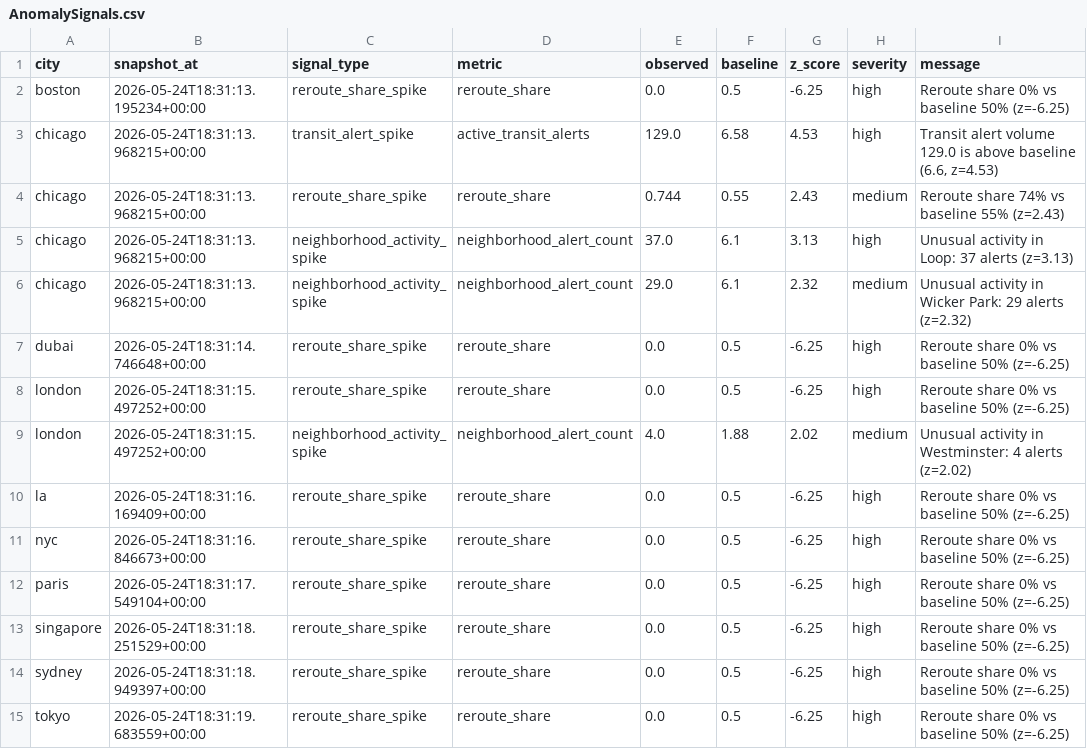
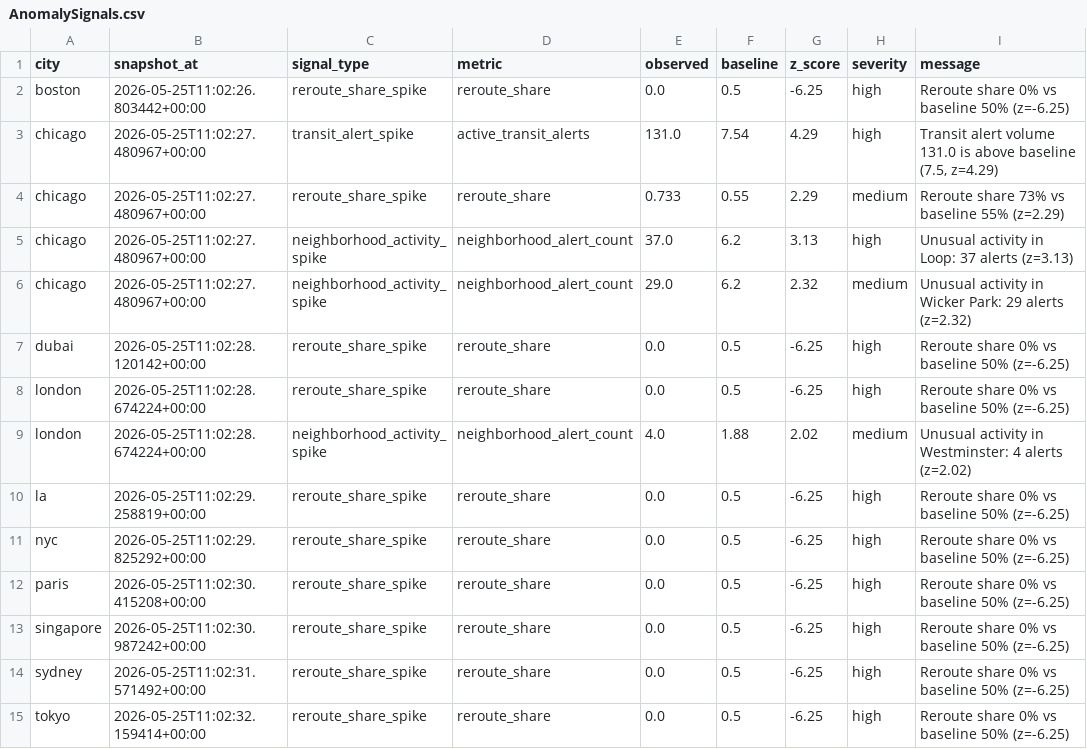
Before and after one commit to prendle-aureaquantra/aq-pulsegrid, a CSV file: generated_reports/platform/data/AnomalySignals.csv, drawn as a sheet.

```diff
--- a/generated_reports/platform/data/AnomalySignals.csv
+++ b/generated_reports/platform/data/AnomalySignals.csv
@@ -1,15 +1,15 @@
 city,snapshot_at,signal_type,metric,observed,baseline,z_score,severity,message
-boston,2026-05-24T18:31:13.195234+00:00,reroute_share_spike,reroute_share,0.0,0.5,-6.25,high,Reroute share 0% vs baseline 50% (z=-6.25)
-chicago,2026-05-24T18:31:13.968215+00:00,transit_alert_spike,active_transit_alerts,129.0,6.58,4.53,high,"Transit alert volume 129.0 is above baseline (6.6, z=4.53)"
-chicago,2026-05-24T18:31:13.968215+00:00,reroute_share_spike,reroute_share,0.744,0.55,2.43,medium,Reroute share 74% vs baseline 55% (z=2.43)
-chicago,2026-05-24T18:31:13.968215+00:00,neighborhood_activity_spike,neighborhood_alert_count,37.0,6.1,3.13,high,Unusual activity in Loop: 37 alerts (z=3.13)
-chicago,2026-05-24T18:31:13.968215+00:00,neighborhood_activity_spike,neighborhood_alert_count,29.0,6.1,2.32,medium,Unusual activity in Wicker Park: 29 alerts (z=2.32)
-dubai,2026-05-24T18:31:14.746648+00:00,reroute_share_spike,reroute_share,0.0,0.5,-6.25,high,Reroute share 0% vs baseline 50% (z=-6.25)
-london,2026-05-24T18:31:15.497252+00:00,reroute_share_spike,reroute_share,0.0,0.5,-6.25,high,Reroute share 0% vs baseline 50% (z=-6.25)
-london,2026-05-24T18:31:15.497252+00:00,neighborhood_activity_spike,neighborhood_alert_count,4.0,1.88,2.02,medium,Unusual activity in Westminster: 4 alerts (z=2.02)
-la,2026-05-24T18:31:16.169409+00:00,reroute_share_spike,reroute_share,0.0,0.5,-6.25,high,Reroute share 0% vs baseline 50% (z=-6.25)
-nyc,2026-05-24T18:31:16.846673+00:00,reroute_share_spike,reroute_share,0.0,0.5,-6.25,high,Reroute share 0% vs baseline 50% (z=-6.25)
-paris,2026-05-24T18:31:17.549104+00:00,reroute_share_spike,reroute_share,0.0,0.5,-6.25,high,Reroute share 0% vs baseline 50% (z=-6.25)
-singapore,2026-05-24T18:31:18.251529+00:00,reroute_share_spike,reroute_share,0.0,0.5,-6.25,high,Reroute share 0% vs baseline 50% (z=-6.25)
-sydney,2026-05-24T18:31:18.949397+00:00,reroute_share_spike,reroute_share,0.0,0.5,-6.25,high,Reroute share 0% vs baseline 50% (z=-6.25)
-tokyo,2026-05-24T18:31:19.683559+00:00,reroute_share_spike,reroute_share,0.0,0.5,-6.25,high,Reroute share 0% vs baseline 50% (z=-6.25)
+boston,2026-05-25T11:02:26.803442+00:00,reroute_share_spike,reroute_share,0.0,0.5,-6.25,high,Reroute share 0% vs baseline 50% (z=-6.25)
+chicago,2026-05-25T11:02:27.480967+00:00,transit_alert_spike,active_transit_alerts,131.0,7.54,4.29,high,"Transit alert volume 131.0 is above baseline (7.5, z=4.29)"
+chicago,2026-05-25T11:02:27.480967+00:00,reroute_share_spike,reroute_share,0.733,0.55,2.29,medium,Reroute share 73% vs baseline 55% (z=2.29)
+chicago,2026-05-25T11:02:27.480967+00:00,neighborhood_activity_spike,neighborhood_alert_count,37.0,6.2,3.13,high,Unusual activity in Loop: 37 alerts (z=3.13)
+chicago,2026-05-25T11:02:27.480967+00:00,neighborhood_activity_spike,neighborhood_alert_count,29.0,6.2,2.32,medium,Unusual activity in Wicker Park: 29 alerts (z=2.32)
+dubai,2026-05-25T11:02:28.120142+00:00,reroute_share_spike,reroute_share,0.0,0.5,-6.25,high,Reroute share 0% vs baseline 50% (z=-6.25)
+london,2026-05-25T11:02:28.674224+00:00,reroute_share_spike,reroute_share,0.0,0.5,-6.25,high,Reroute share 0% vs baseline 50% (z=-6.25)
+london,2026-05-25T11:02:28.674224+00:00,neighborhood_activity_spike,neighborhood_alert_count,4.0,1.88,2.02,medium,Unusual activity in Westminster: 4 alerts (z=2.02)
+la,2026-05-25T11:02:29.258819+00:00,reroute_share_spike,reroute_share,0.0,0.5,-6.25,high,Reroute share 0% vs baseline 50% (z=-6.25)
+nyc,2026-05-25T11:02:29.825292+00:00,reroute_share_spike,reroute_share,0.0,0.5,-6.25,high,Reroute share 0% vs baseline 50% (z=-6.25)
+paris,2026-05-25T11:02:30.415208+00:00,reroute_share_spike,reroute_share,0.0,0.5,-6.25,high,Reroute share 0% vs baseline 50% (z=-6.25)
+singapore,2026-05-25T11:02:30.987242+00:00,reroute_share_spike,reroute_share,0.0,0.5,-6.25,high,Reroute share 0% vs baseline 50% (z=-6.25)
+sydney,2026-05-25T11:02:31.571492+00:00,reroute_share_spike,reroute_share,0.0,0.5,-6.25,high,Reroute share 0% vs baseline 50% (z=-6.25)
+tokyo,2026-05-25T11:02:32.159414+00:00,reroute_share_spike,reroute_share,0.0,0.5,-6.25,high,Reroute share 0% vs baseline 50% (z=-6.25)
```
Also changed, not shown: generated_reports/platform/data/AirportOpsSnapshot.csv, generated_reports/platform/data/CityPulseSnapshot.csv, 16 other files.
